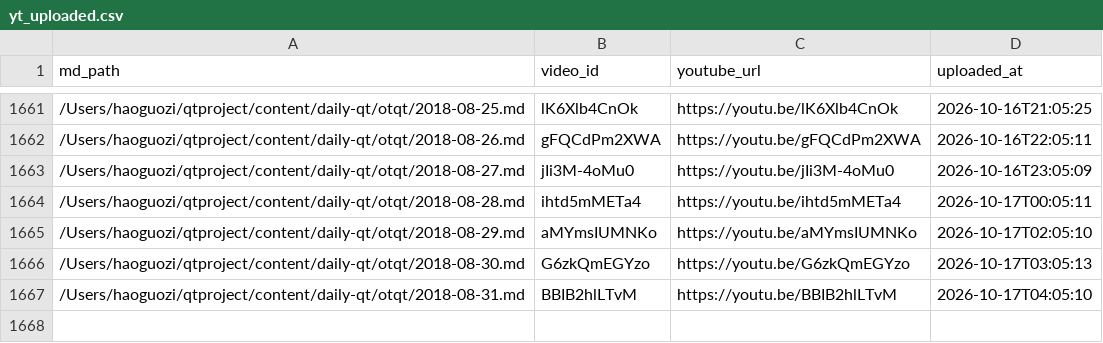
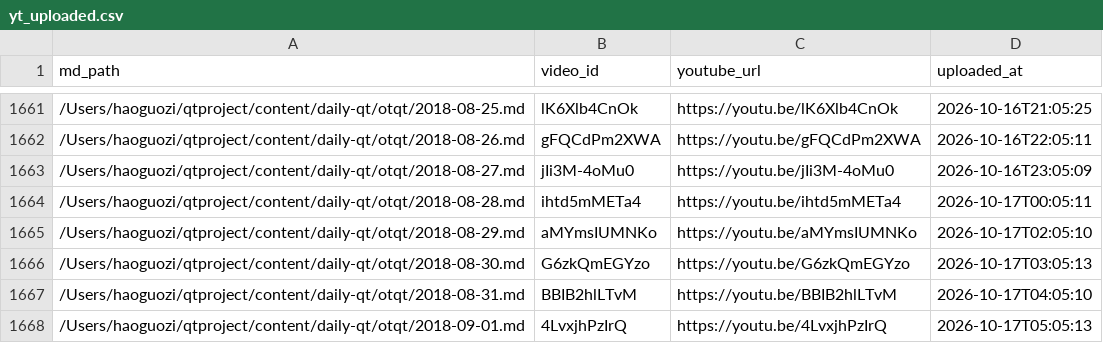
Before and after one commit to aweholy777/aweholy777.github.io, a CSV file: video-pipeline/yt_uploaded.csv, drawn as a sheet; only a part is shown, gaps mark what is left out; the diff names each change by its address in the sheet, - before the commit and + after, or states it on an @@ line.

Commit message:
mac upload: 2026-10-17 05:05

```diff
--- a/video-pipeline/yt_uploaded.csv
+++ b/video-pipeline/yt_uploaded.csv
+row 1668: /Users/haoguozi/qtproject/content/daily-qt/otqt/2018-09-01.md | 4LvxjhPzIrQ | https://youtu.be/4LvxjhPzIrQ | 2026-10-17T05:05:13
```
Also changed, not shown: 3 other files.
